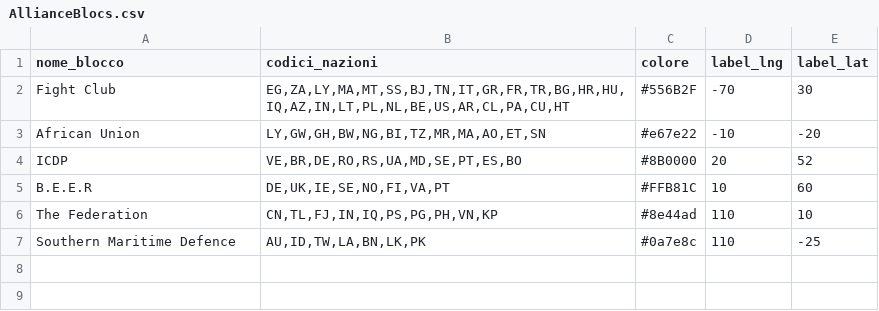
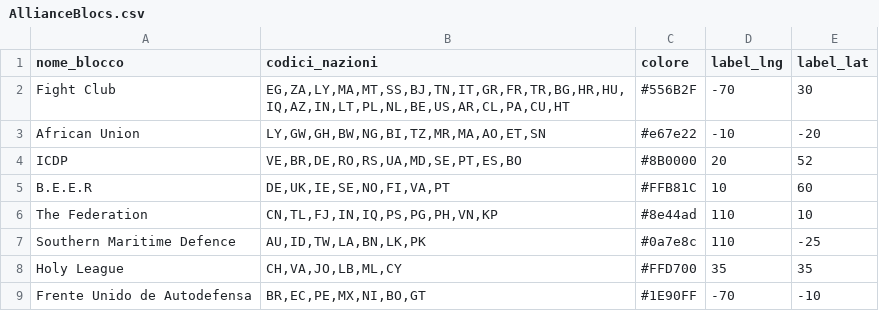
Before and after one commit to francescoparadiso/warera-tactical-diplomacy-os, a CSV file: AllianceBlocs.csv, drawn as a sheet.

Commit message:
Add new entries to AllianceBlocs.csv

```diff
--- a/AllianceBlocs.csv
+++ b/AllianceBlocs.csv
@@ -7 +7,3 @@ The Federation,"CN,TL,FJ,IN,IQ,PS,PG,PH,VN,KP",#8e44ad,110,10
 Southern Maritime Defence,"AU,ID,TW,LA,BN,LK,PK",#0a7e8c,110,-25
+Holy League,"CH,VA,JO,LB,ML,CY",#FFD700,35,35
+Frente Unido de Autodefensa,"BR,EC,PE,MX,NI,BO,GT",#1E90FF,-70,-10
```
